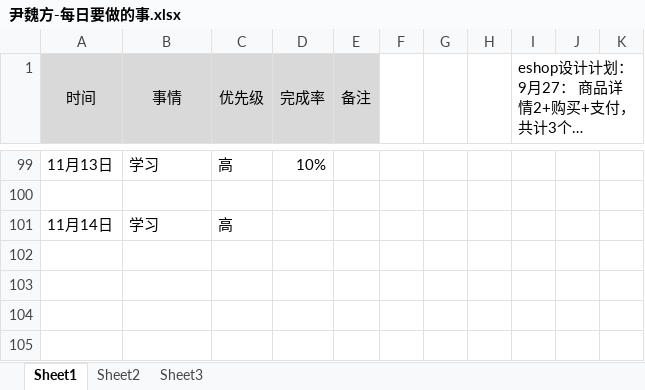
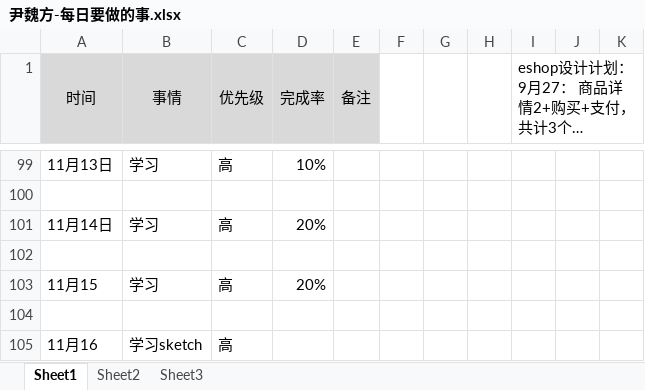
Before and after one commit to bird-start/eshop-doc, an Excel workbook: 交流管理/项目日报/尹魏方-每日要做的事.xlsx, sheet Sheet1, drawn as a sheet; only a part is shown, gaps mark what is left out; long unchanged cells end in …; values as stored, in another font and other column widths than the file's, no borders; the diff names each change by its address in the sheet, - before the commit and + after, or states it on an @@ line.

Commit message:
1212

```diff
--- a/交流管理/项目日报/尹魏方-每日要做的事.xlsx (sheet Sheet1)
+++ b/交流管理/项目日报/尹魏方-每日要做的事.xlsx (sheet Sheet1)
-D101 (完成率): (empty)
+D101 (完成率): 20%
+row 102: (empty)
+row 103: 11月15 | 学习 | 高 | 20%
+row 104: (empty)
+row 105: 11月16 | 学习sketch | 高
```
